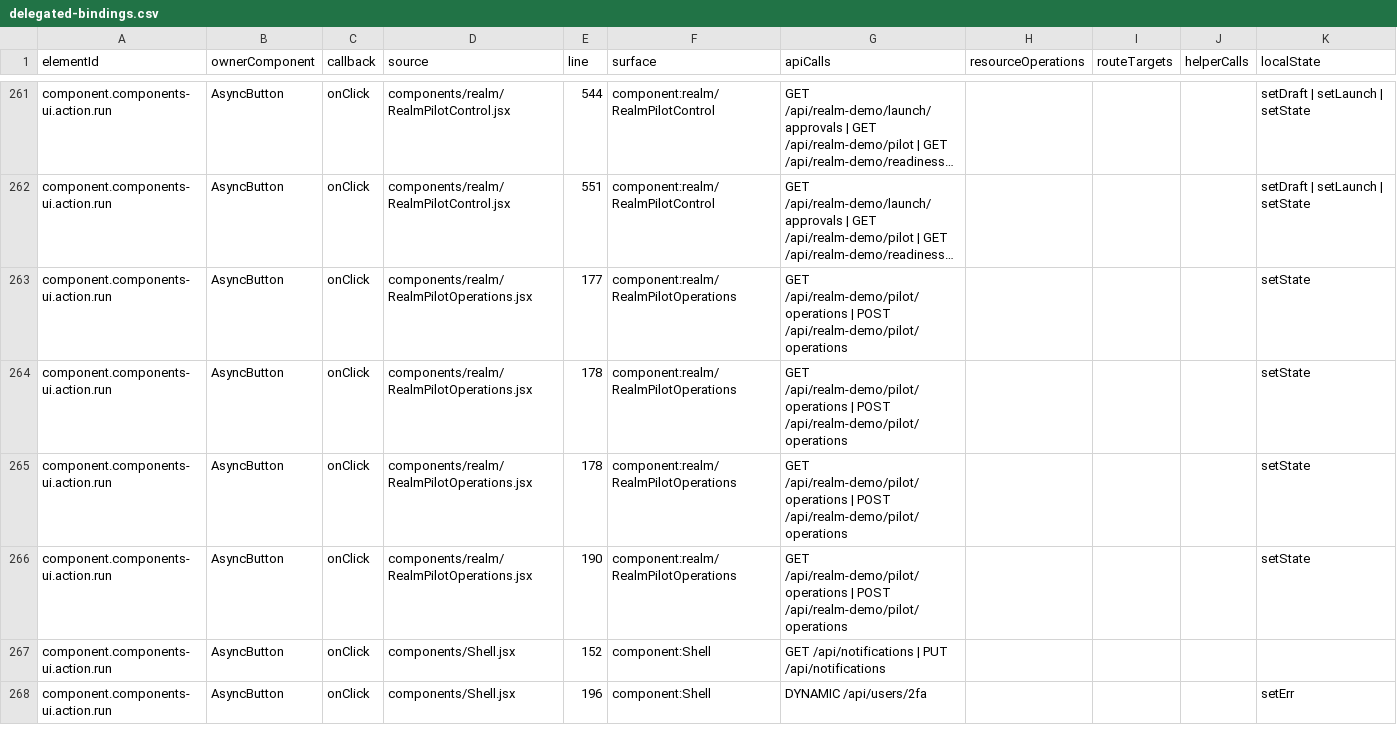
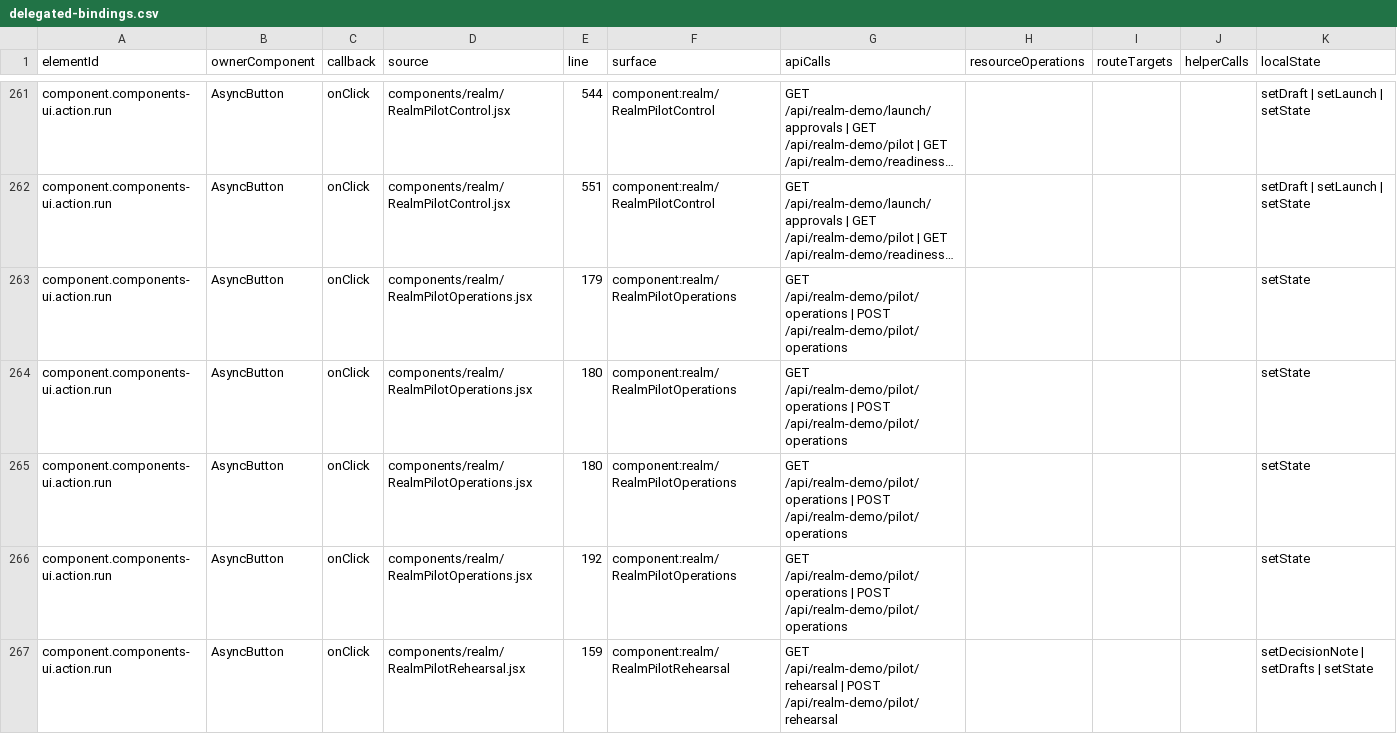
Before and after one commit to leozvu/repositoryrealms, a CSV file: qa/ui-action-map/delegated-bindings.csv, drawn as a sheet; only a part is shown, gaps mark what is left out; the shorter side is filled out with more unchanged rows; long unchanged cells end in …; the diff covers the shown part only; the diff names each change by its address in the sheet, - before the commit and + after, or states it on an @@ line.

```diff
--- a/qa/ui-action-map/delegated-bindings.csv
+++ b/qa/ui-action-map/delegated-bindings.csv
-E263 (line): 177
+E263 (line): 179
-E264:E265 (line): 178
+E264:E265 (line): 180
-E266 (line): 190
+E266 (line): 192
+row 267: component.components-ui.action.run | AsyncButton | onClick | components/realm/RealmPilotRehearsal.jsx | 159 | component:realm/RealmPilotRehearsal | GET /api/realm-demo/pilot/rehearsal | POST /api/realm-demo/pilot/rehearsal |  |  |  | setDecisionNote | setDrafts | setState
```
Also changed, not shown: 4 added rows and 15 edited cells elsewhere in this file, qa/ui-action-map/api-contracts.csv, qa/ui-interaction-verification/interaction-matrix.csv, 28 other files.
